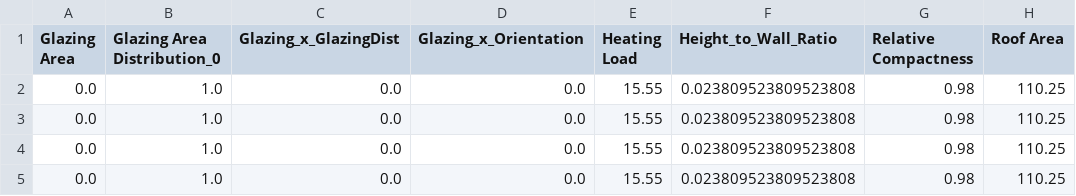
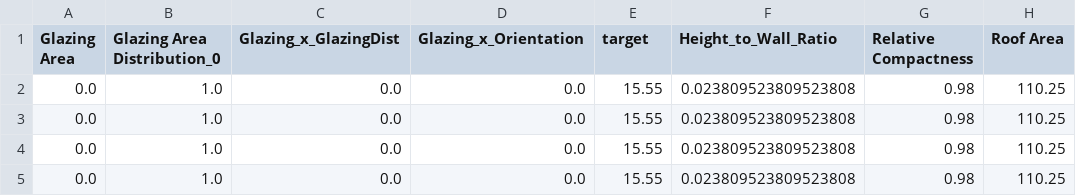
Before and after one commit to szm4c/bagging-boosting-stacking-study, a CSV file: data/processed/energy_efficiency.csv, drawn as a sheet; only a part is shown; the diff names each change by its address in the sheet, - before the commit and + after, or states it on an @@ line.

Commit message:
Add modified processed energy efficiency datastet.

```diff
--- a/data/processed/energy_efficiency.csv
+++ b/data/processed/energy_efficiency.csv
-E1: Heating Load
+E1: target
```
